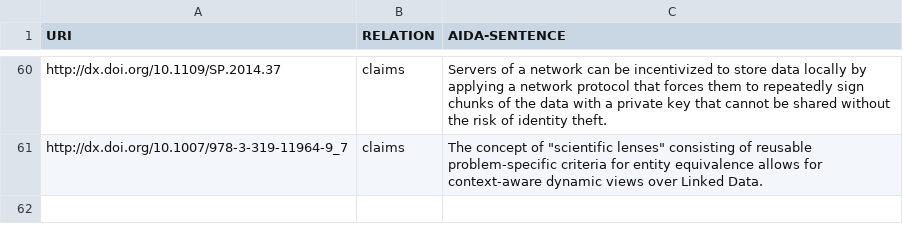
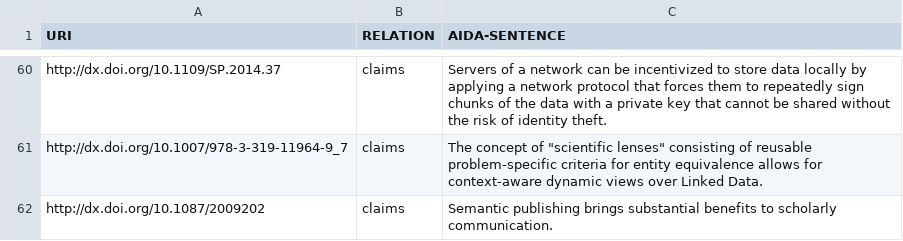
Before and after one commit to tkuhn/aida, a CSV file: papers.csv, drawn as a sheet; only a part is shown, gaps mark what is left out.

Commit message:
Add AIDA sentence

```diff
--- a/papers.csv
+++ b/papers.csv
@@ -61 +61,2 @@ http://dx.doi.org/10.1109/SP.2014.37,claims,"Servers of a network can be incenti
 http://dx.doi.org/10.1007/978-3-319-11964-9_7,claims,"The concept of ""scientific lenses"" consisting of reusable problem-specific criteria for entity equivalence allows for context-aware dynamic views over Linked Data."
+http://dx.doi.org/10.1087/2009202,claims,"Semantic publishing brings substantial benefits to scholarly communication."
```
